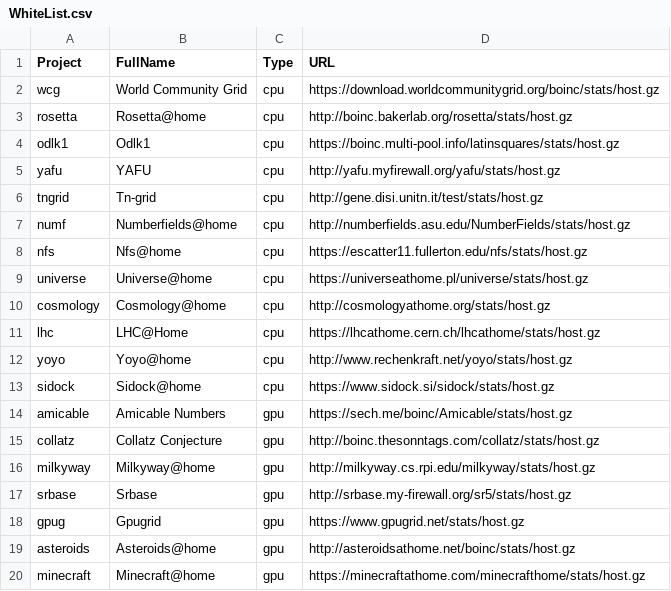
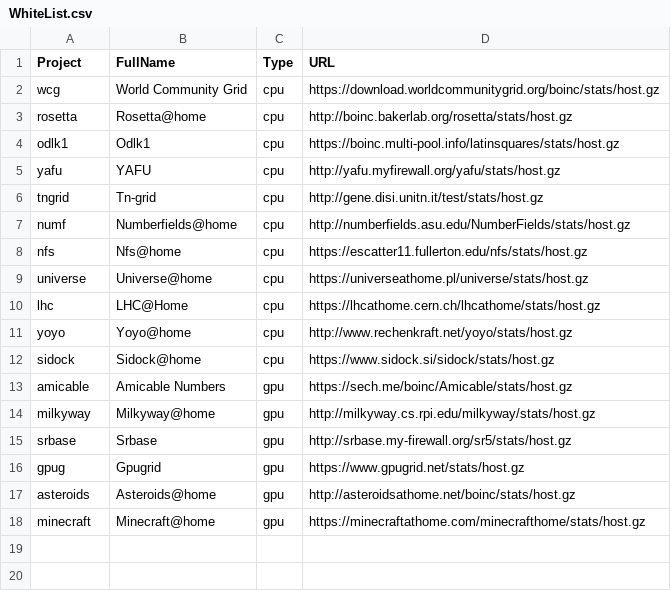
Before and after one commit to nexus-prime/QuickMag.jl, a CSV file: WhiteList.csv, drawn as a sheet; the diff names each change by its address in the sheet, - before the commit and + after, or states it on an @@ line.

Commit message:
Remove: Cosmology & Collatz

```diff
--- a/WhiteList.csv
+++ b/WhiteList.csv
-row 10: cosmology | Cosmology@home | cpu | http://cosmologyathome.org/stats/host.gz
-row 15: collatz | Collatz Conjecture | gpu | http://boinc.thesonntags.com/collatz/stats/host.gz
```
